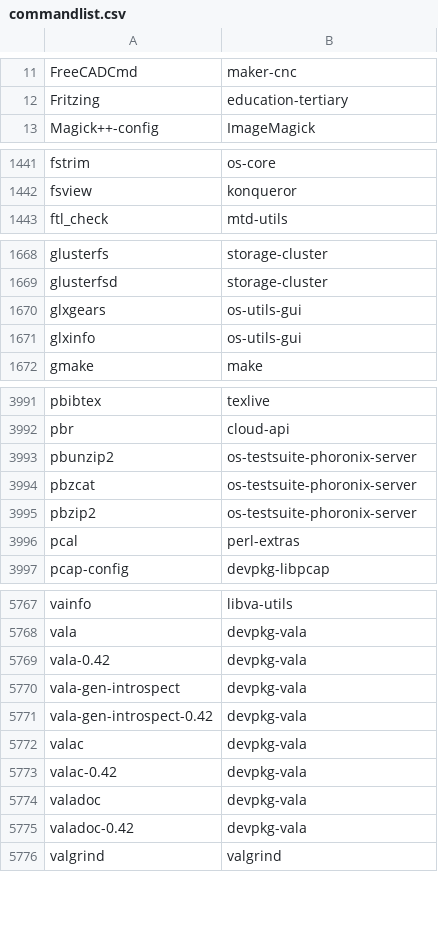
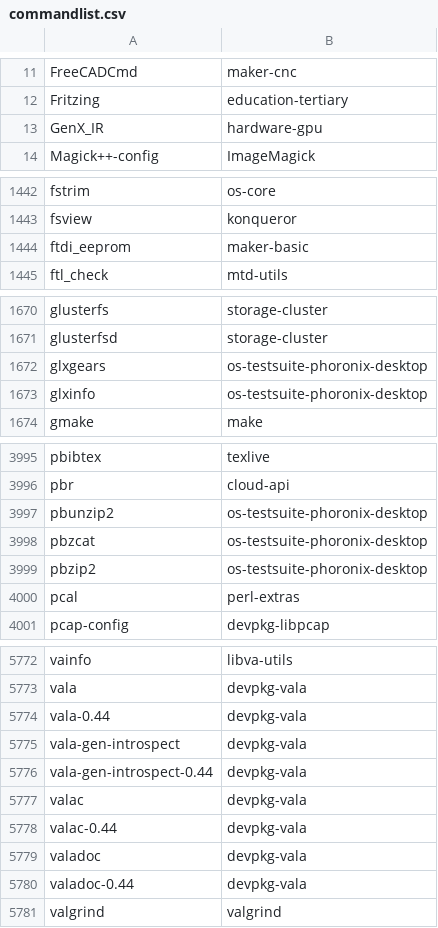
Before and after one commit to lebensterben/cnf, a CSV file: commandlist.csv, drawn as a sheet; only a part is shown, gaps mark what is left out; the diff covers the shown part only.

Commit message:
update command list for 28240

```diff
--- a/commandlist.csv
+++ b/commandlist.csv
@@ -12,2 +12,3 @@ FreeCADCmd	maker-cnc
 Fritzing	education-tertiary
+GenX_IR	hardware-gpu
 Magick++-config	ImageMagick
@@ -1442,2 +1443,3 @@ fstrim	os-core
 fsview	konqueror
+ftdi_eeprom	maker-basic
 ftl_check	mtd-utils
@@ -1669,4 +1671,4 @@ glusterfs	storage-cluster
 glusterfsd	storage-cluster
-glxgears	os-utils-gui
-glxinfo	os-utils-gui
+glxgears	os-testsuite-phoronix-desktop
+glxinfo	os-testsuite-phoronix-desktop
 gmake	make
@@ -3992,5 +3996,5 @@ pbibtex	texlive
 pbr	cloud-api
-pbunzip2	os-testsuite-phoronix-server
-pbzcat	os-testsuite-phoronix-server
-pbzip2	os-testsuite-phoronix-server
+pbunzip2	os-testsuite-phoronix-desktop
+pbzcat	os-testsuite-phoronix-desktop
+pbzip2	os-testsuite-phoronix-desktop
 pcal	perl-extras
@@ -5768,9 +5773,9 @@ vainfo	libva-utils
 vala	devpkg-vala
-vala-0.42	devpkg-vala
+vala-0.44	devpkg-vala
 vala-gen-introspect	devpkg-vala
-vala-gen-introspect-0.42	devpkg-vala
+vala-gen-introspect-0.44	devpkg-vala
 valac	devpkg-vala
-valac-0.42	devpkg-vala
+valac-0.44	devpkg-vala
 valadoc	devpkg-vala
-valadoc-0.42	devpkg-vala
+valadoc-0.44	devpkg-vala
 valgrind	valgrind
```
Also changed, not shown: 3 added rows and 24 edited cells elsewhere in this file, 2 other files.
